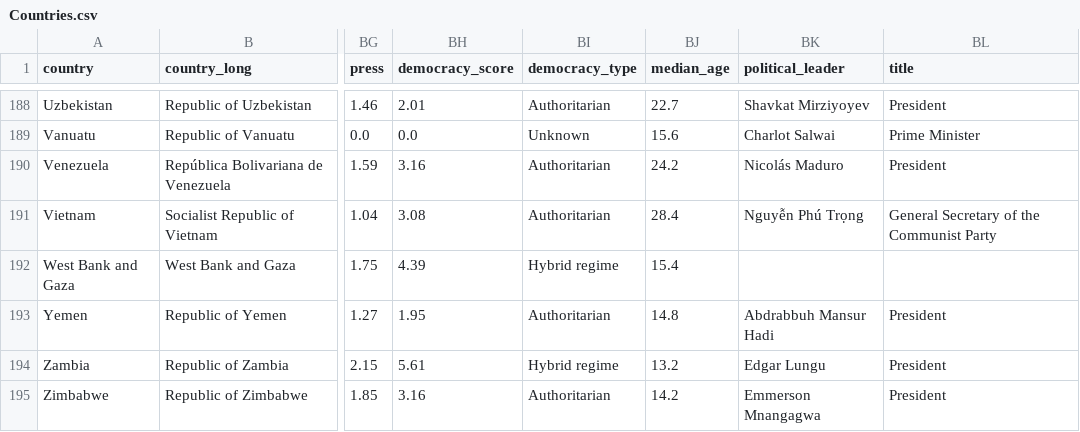
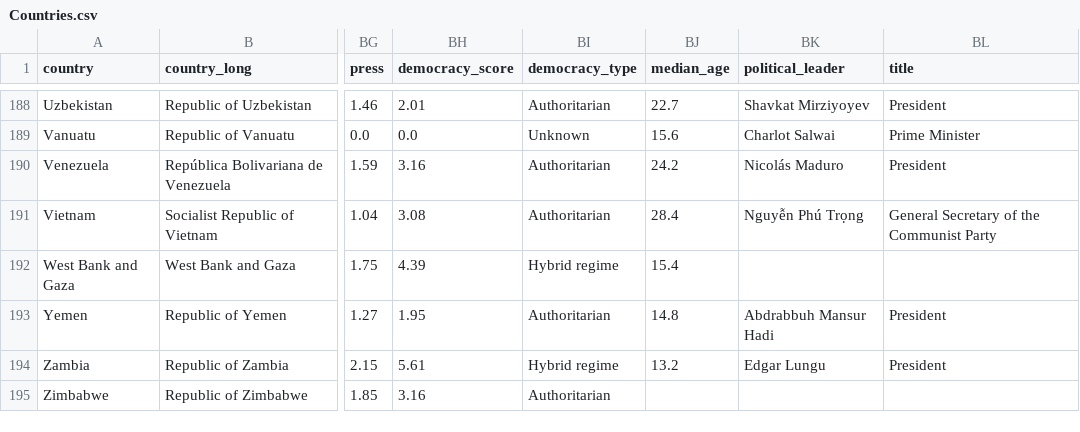
Before and after one commit to shivamdevraj02/Panda, a CSV file: Countries.csv, drawn as a sheet; only a part is shown, gaps mark what is left out; the diff names each change by its address in the sheet, - before the commit and + after, or states it on an @@ line.

Commit message:
..

```diff
--- a/Countries.csv
+++ b/Countries.csv
-BJ195 (median_age): 14.2
+BJ195 (median_age): (empty)
-BK195 (political_leader): Emmerson Mnangagwa
+BK195 (political_leader): (empty)
-BL195 (title): President
+BL195 (title): (empty)
```
